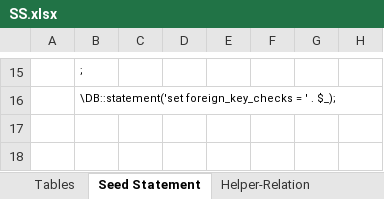
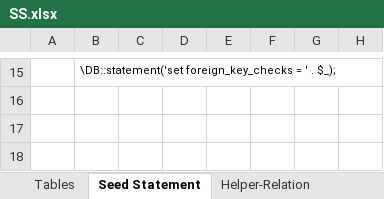
Before and after one commit to MilestoneInnovativeTechnologies/DD, an Excel workbook: SS.xlsx, sheet Seed Statement, drawn as a sheet; only a part is shown, gaps mark what is left out; values as stored, in another font and other column widths than the file's, no borders; the diff covers the shown part only; the diff names each change by its address in the sheet, - before the commit and + after, or states it on an @@ line.

```diff
--- a/SS.xlsx (sheet Seed Statement)
+++ b/SS.xlsx (sheet Seed Statement)
-B15: ;
+B15: \DB::statement('set foreign_key_checks = ' . $_);
-B16: \DB::statement('set foreign_key_checks = ' . $_);
+B16: (empty)
```
Also changed, not shown: 34 edited cells elsewhere in this sheet, sheet Helper-Relation, hidden cells, 1 other file.
